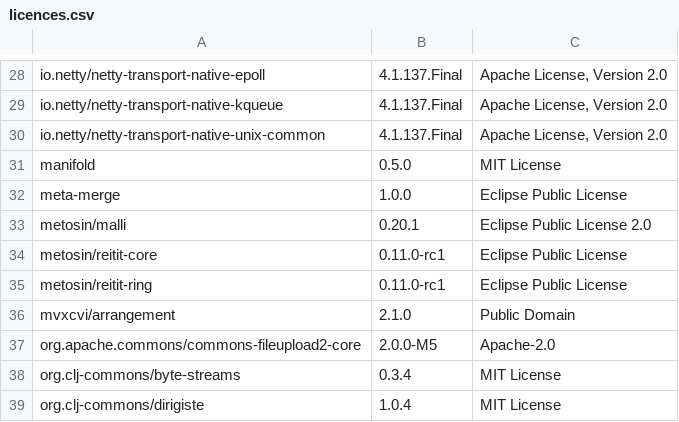
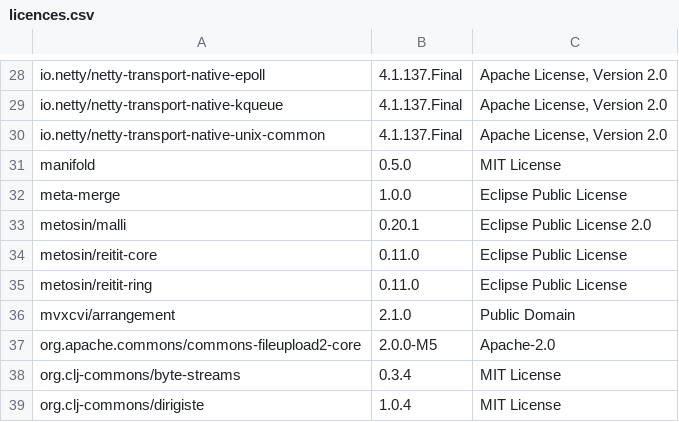
Before and after one commit to piotr-yuxuan/ephemeral-server, a CSV file: doc/licences.csv, drawn as a sheet; only a part is shown, gaps mark what is left out; the diff names each change by its address in the sheet, - before the commit and + after, or states it on an @@ line.

Commit message:
List dependency licences

```diff
--- a/doc/licences.csv
+++ b/doc/licences.csv
-B34:B35: 0.11.0-rc1
+B34:B35: 0.11.0
```
